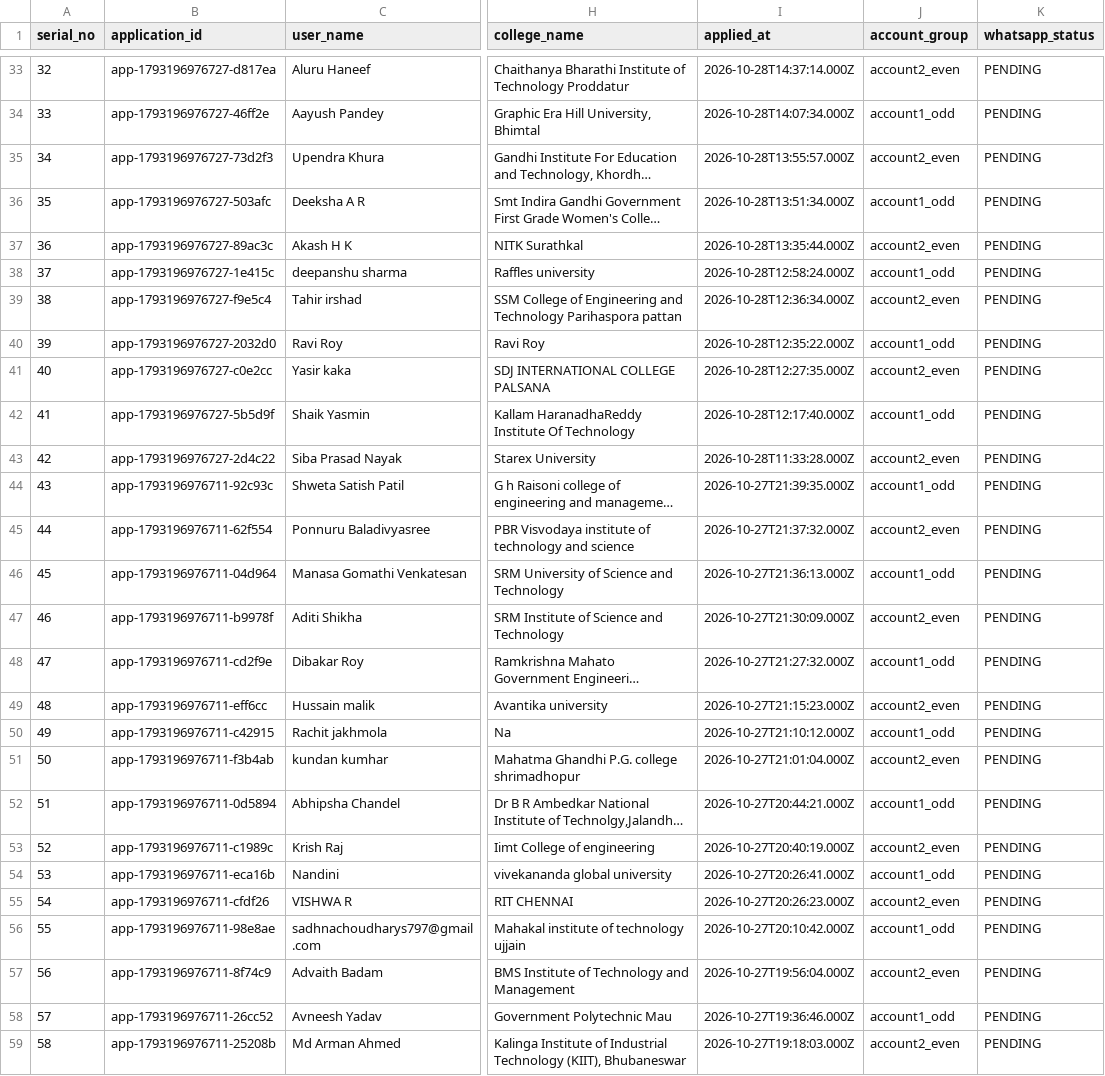
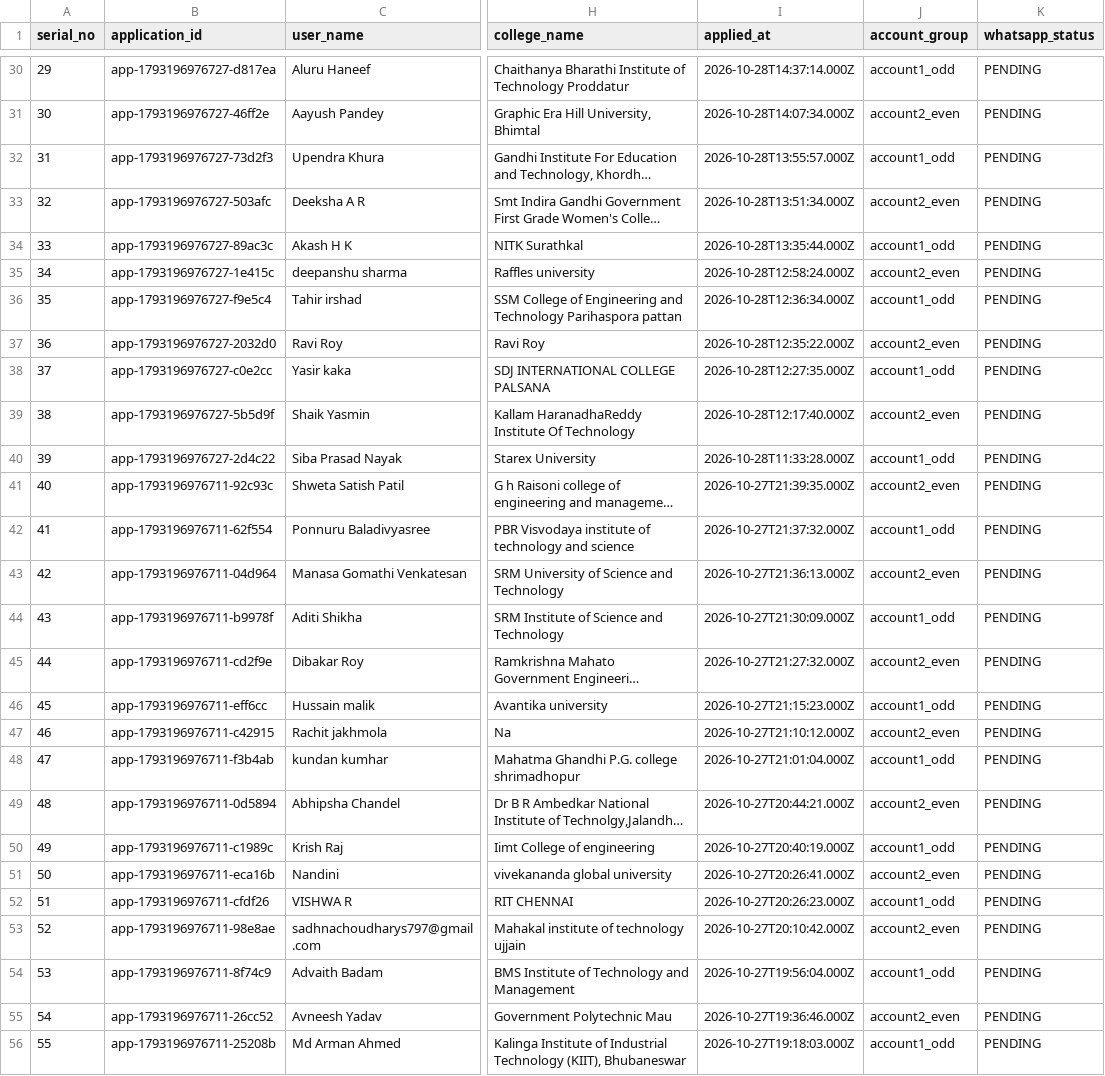
Before and after one commit to ainabhinavsharma/vayanai, a CSV file: scripts/vayanai_whatsapp_master.csv, drawn as a sheet; only a part is shown, gaps mark what is left out; long unchanged cells end in …; addresses are those after the commit; the diff covers the shown part only; the diff names each change by its address in the sheet, - before the commit and + after, or states it on an @@ line.

```diff
--- a/scripts/vayanai_whatsapp_master.csv
+++ b/scripts/vayanai_whatsapp_master.csv
@@ column A (serial_no) renumbered between rows 6 and 89 @@
-J30 (account_group): account2_even
+J30 (account_group): account1_odd
-J31 (account_group): account1_odd
+J31 (account_group): account2_even
-J32 (account_group): account2_even
+J32 (account_group): account1_odd
-J33 (account_group): account1_odd
+J33 (account_group): account2_even
-J34 (account_group): account2_even
+J34 (account_group): account1_odd
-J35 (account_group): account1_odd
+J35 (account_group): account2_even
-J36 (account_group): account2_even
+J36 (account_group): account1_odd
-J37 (account_group): account1_odd
+J37 (account_group): account2_even
-J38 (account_group): account2_even
+J38 (account_group): account1_odd
-J39 (account_group): account1_odd
+J39 (account_group): account2_even
-J40 (account_group): account2_even
+J40 (account_group): account1_odd
-J41 (account_group): account1_odd
+J41 (account_group): account2_even
-J42 (account_group): account2_even
+J42 (account_group): account1_odd
-J43 (account_group): account1_odd
+J43 (account_group): account2_even
-J44 (account_group): account2_even
+J44 (account_group): account1_odd
-J45 (account_group): account1_odd
+J45 (account_group): account2_even
-J46 (account_group): account2_even
+J46 (account_group): account1_odd
-J47 (account_group): account1_odd
+J47 (account_group): account2_even
-J48 (account_group): account2_even
+J48 (account_group): account1_odd
-J49 (account_group): account1_odd
+J49 (account_group): account2_even
-J50 (account_group): account2_even
+J50 (account_group): account1_odd
-J51 (account_group): account1_odd
+J51 (account_group): account2_even
-J52 (account_group): account2_even
+J52 (account_group): account1_odd
-J53 (account_group): account1_odd
+J53 (account_group): account2_even
-J54 (account_group): account2_even
+J54 (account_group): account1_odd
-J55 (account_group): account1_odd
+J55 (account_group): account2_even
-J56 (account_group): account2_even
+J56 (account_group): account1_odd
```
Also changed, not shown: 4 added rows, 4 removed rows and 46 edited cells elsewhere in this file, scripts/vayanai_whatsapp_acc1.csv, scripts/vayanai_whatsapp_acc2.csv, 2 other files.
